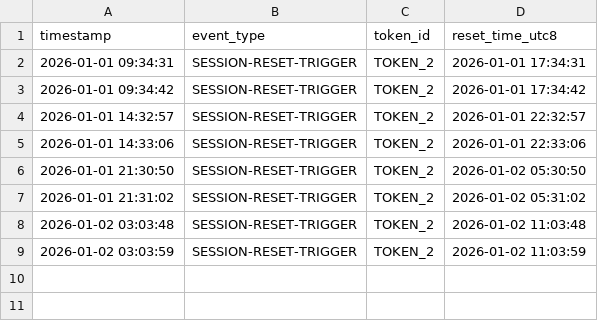
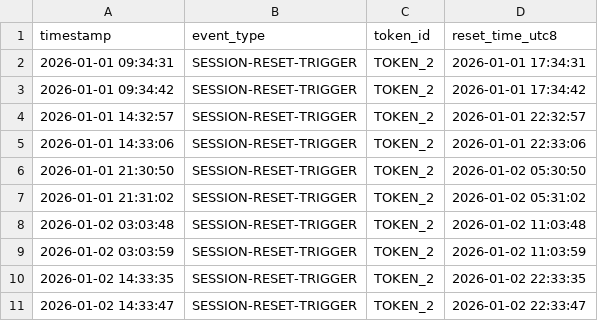
Before and after one commit to codeotter0201/claude-daily-check-in, a CSV file: logs/202601-session-log.csv, drawn as a sheet; the diff names each change by its address in the sheet, - before the commit and + after, or states it on an @@ line.

```diff
--- a/logs/202601-session-log.csv
+++ b/logs/202601-session-log.csv
+row 10: 2026-01-02 14:33:35 | SESSION-RESET-TRIGGER | TOKEN_2 | 2026-01-02 22:33:35
+row 11: 2026-01-02 14:33:47 | SESSION-RESET-TRIGGER | TOKEN_2 | 2026-01-02 22:33:47
```
